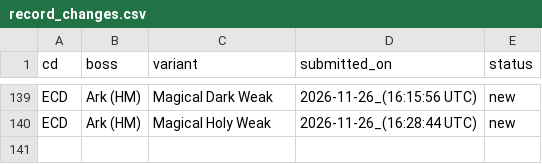
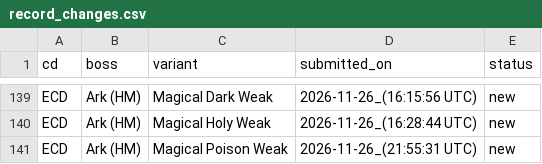
Before and after one commit to ffrkleaderboard/ffrkleaderboard.github.io, a CSV file: data/record_changes.csv, drawn as a sheet; only a part is shown, gaps mark what is left out; the diff names each change by its address in the sheet, - before the commit and + after, or states it on an @@ line.

```diff
--- a/data/record_changes.csv
+++ b/data/record_changes.csv
+row 141: ECD | Ark (HM) | Magical Poison Weak | 2026-11-26_(21:55:31 UTC) | new
```
Also changed, not shown: data/records.csv.
